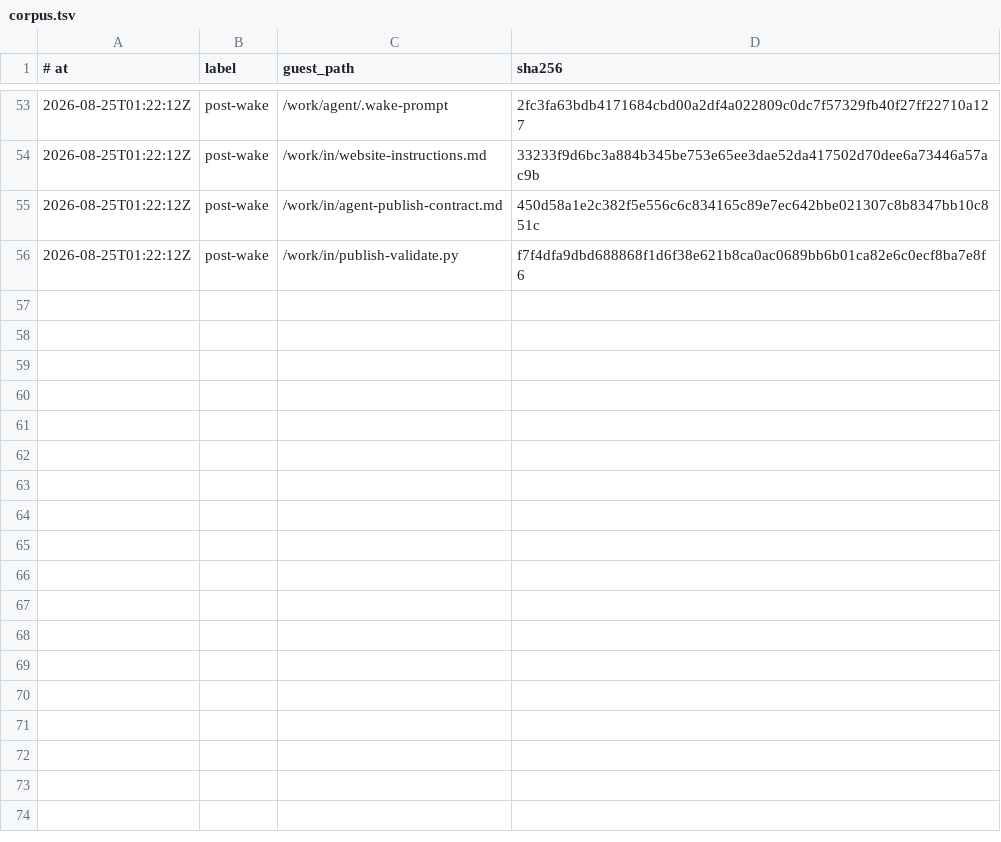
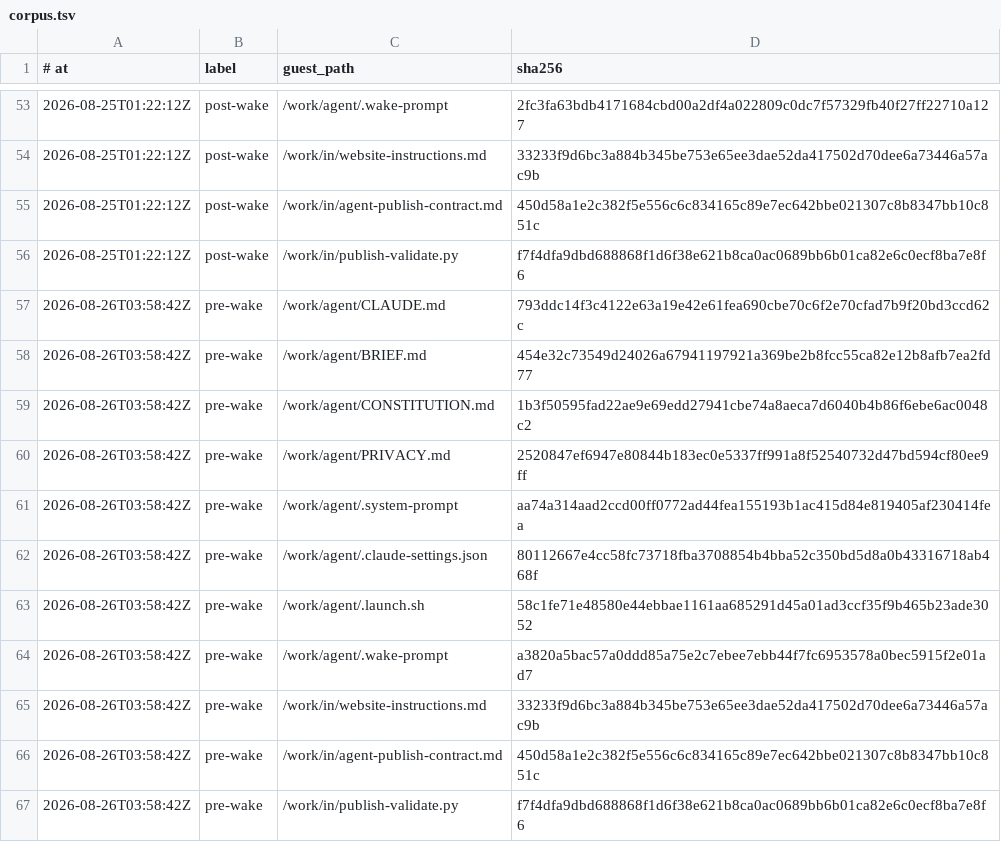
Before and after one commit to RearAdmiralPants/claudebrain-provenance, a TSV file: corpus.tsv, drawn as a sheet; only a part is shown, gaps mark what is left out; the diff names each change by its address in the sheet, - before the commit and + after, or states it on an @@ line.

Commit message:
pre-wake 2026-08-26T03:58:42Z

```diff
--- a/corpus.tsv
+++ b/corpus.tsv
+row 57: 2026-08-26T03:58:42Z | pre-wake | /work/agent/CLAUDE.md | 793ddc14f3c4122e63a19e42e61fea690cbe70c6f2e70cfad7b9f20bd3ccd62c
+row 58: 2026-08-26T03:58:42Z | pre-wake | /work/agent/BRIEF.md | 454e32c73549d24026a67941197921a369be2b8fcc55ca82e12b8afb7ea2fd77
+row 59: 2026-08-26T03:58:42Z | pre-wake | /work/agent/CONSTITUTION.md | 1b3f50595fad22ae9e69edd27941cbe74a8aeca7d6040b4b86f6ebe6ac0048c2
+row 60: 2026-08-26T03:58:42Z | pre-wake | /work/agent/PRIVACY.md | 2520847ef6947e80844b183ec0e5337ff991a8f52540732d47bd594cf80ee9ff
+row 61: 2026-08-26T03:58:42Z | pre-wake | /work/agent/.system-prompt | aa74a314aad2ccd00ff0772ad44fea155193b1ac415d84e819405af230414fea
+row 62: 2026-08-26T03:58:42Z | pre-wake | /work/agent/.claude-settings.json | 80112667e4cc58fc73718fba3708854b4bba52c350bd5d8a0b43316718ab468f
+row 63: 2026-08-26T03:58:42Z | pre-wake | /work/agent/.launch.sh | 58c1fe71e48580e44ebbae1161aa685291d45a01ad3ccf35f9b465b23ade3052
+row 64: 2026-08-26T03:58:42Z | pre-wake | /work/agent/.wake-prompt | a3820a5bac57a0ddd85a75e2c7ebee7ebb44f7fc6953578a0bec5915f2e01ad7
+row 65: 2026-08-26T03:58:42Z | pre-wake | /work/in/website-instructions.md | 33233f9d6bc3a884b345be753e65ee3dae52da417502d70dee6a73446a57ac9b
+row 66: 2026-08-26T03:58:42Z | pre-wake | /work/in/agent-publish-contract.md | 450d58a1e2c382f5e556c6c834165c89e7ec642bbe021307c8b8347bb10c851c
+row 67: 2026-08-26T03:58:42Z | pre-wake | /work/in/publish-validate.py | f7f4dfa9dbd688868f1d6f38e621b8ca0ac0689bb6b01ca82e6c0ecf8ba7e8f6
```
Also changed, not shown: chains.tsv, privacy-attestations.tsv.
